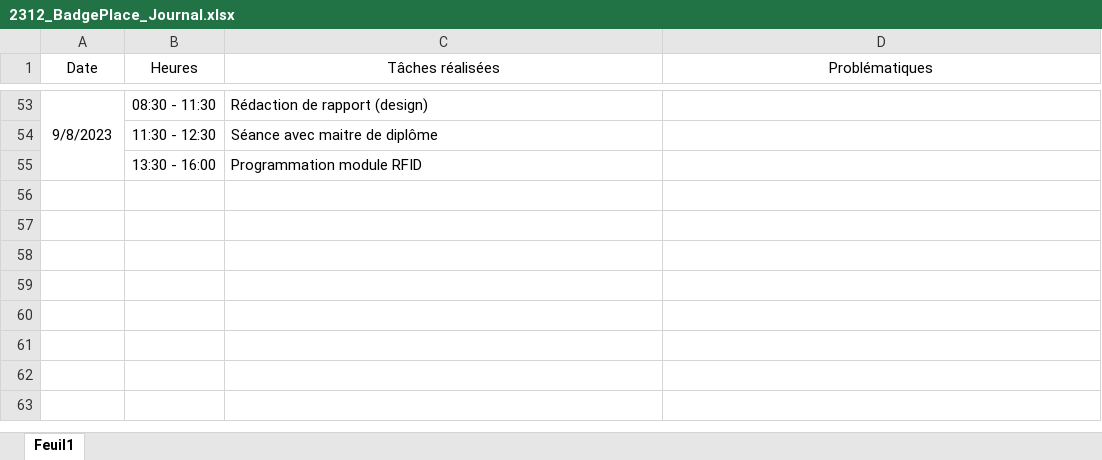
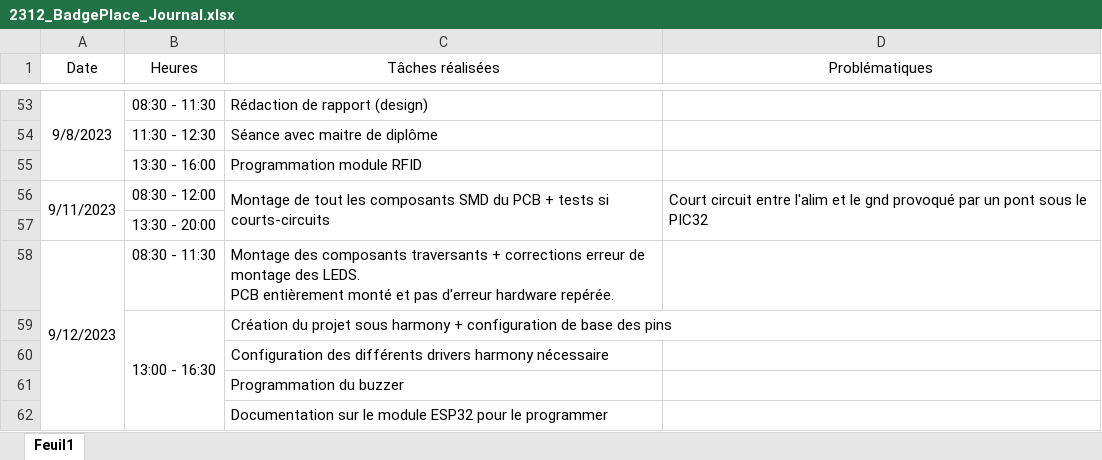
Before and after one commit to Miguel-SLO/2312_BadgePlace, an Excel workbook: doc/planification/2312_BadgePlace_Journal.xlsx, sheet Feuil1, drawn as a sheet; only a part is shown, gaps mark what is left out; values as stored, in another font and other column widths than the file's, no borders; ↵ is a line break in a cell; the diff names each change by its address in the sheet, - before the commit and + after, or states it on an @@ line.

Commit message:
Update 2312_BadgePlace_Journal.xlsx

```diff
--- a/doc/planification/2312_BadgePlace_Journal.xlsx (sheet Feuil1)
+++ b/doc/planification/2312_BadgePlace_Journal.xlsx (sheet Feuil1)
+row 56: 9/11/2023 | 08:30 - 12:00 | Montage de tout les composants SMD du PCB + tests si courts-circuits | Court circuit entre l'alim et le gnd provoqué par un pont sous le PIC32
+row 57:  | 13:30 - 20:00
+row 58: 9/12/2023 | 08:30 - 11:30 | Montage des composants traversants + corrections erreur de montage des LEDS. ↵ PCB entièrement monté et pas d'erreur hardware repérée.
+row 59:  | 13:00 - 16:30 | Création du projet sous harmony + configuration de base des pins
+row 60:  |  | Configuration des différents drivers harmony nécessaire
+row 61:  |  | Programmation du buzzer
+row 62:  |  | Documentation sur le module ESP32 pour le programmer
```
